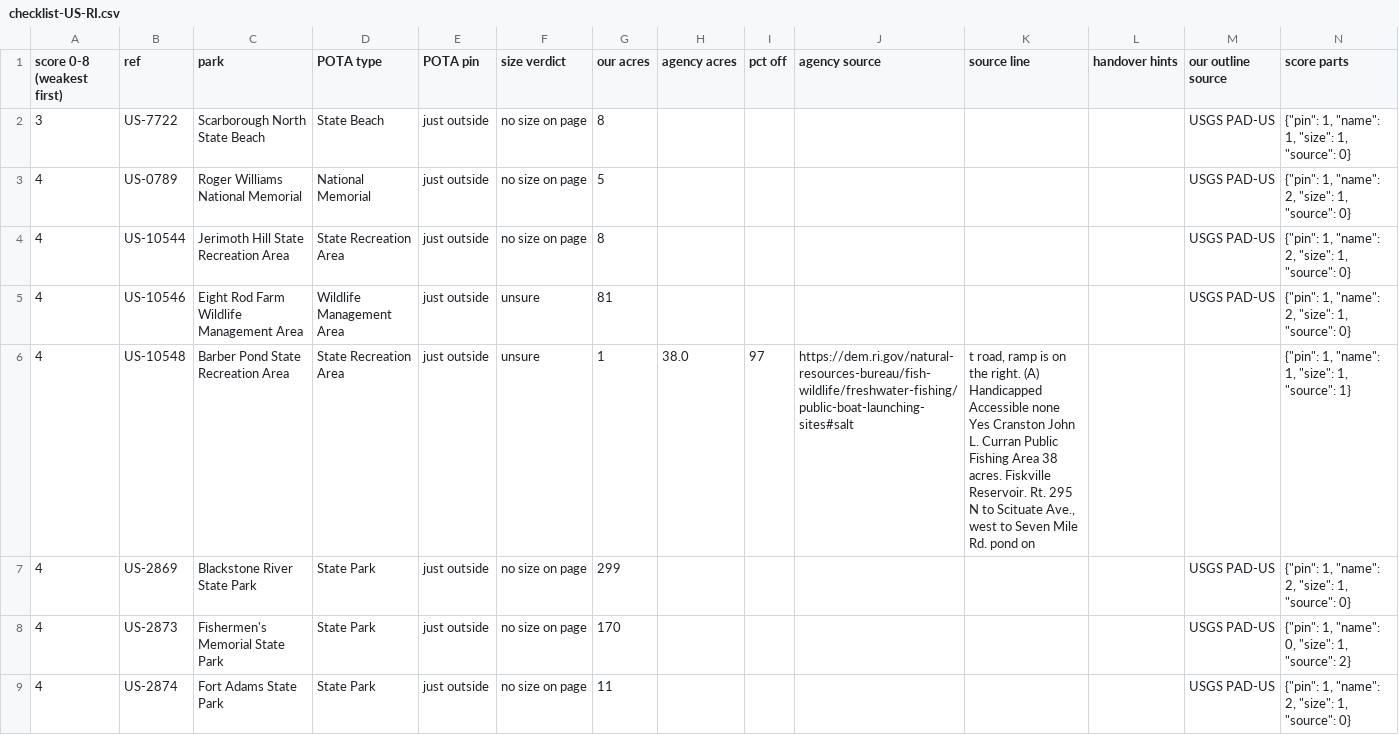
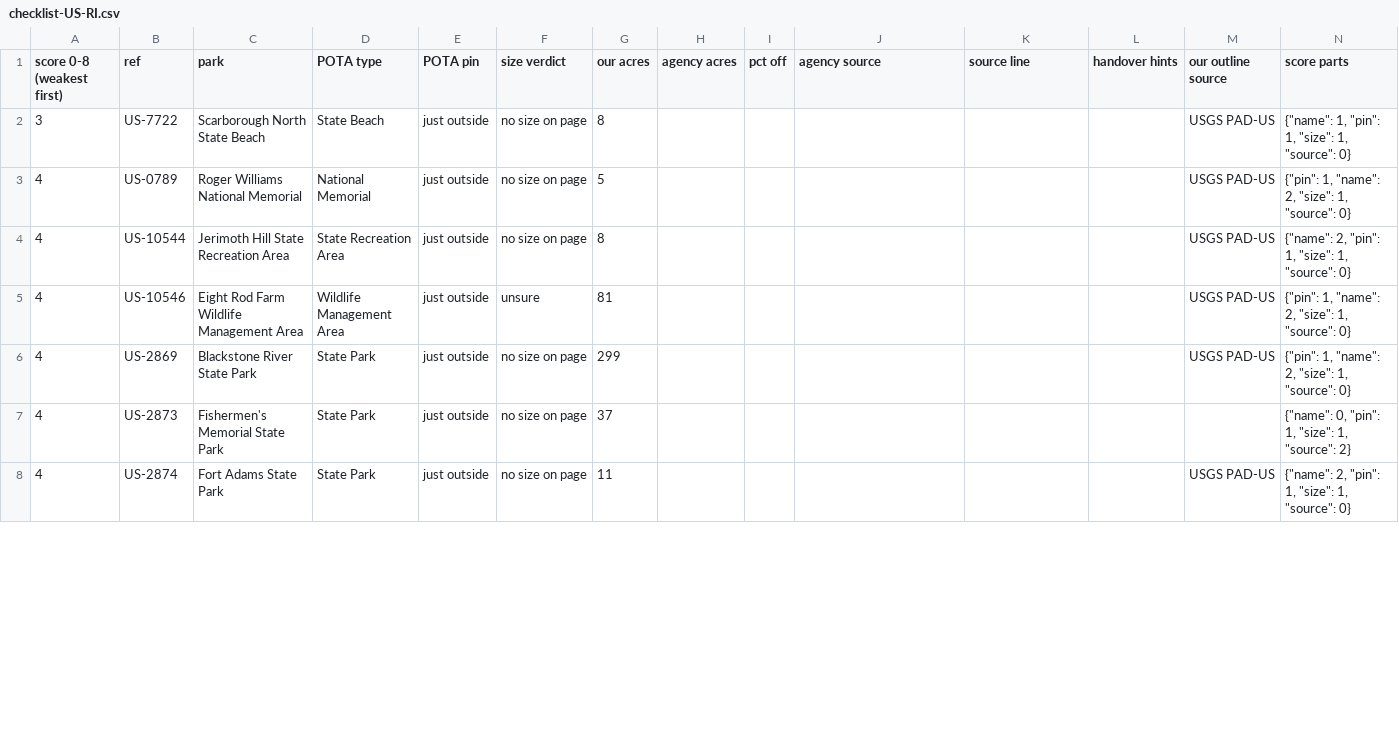
Before and after one commit to KentuckyPortableClub/KPC-Data, a CSV file: data/truth/checklist-US-RI.csv, drawn as a sheet; only a part is shown; the diff covers the shown part only.

```diff
--- a/data/truth/checklist-US-RI.csv
+++ b/data/truth/checklist-US-RI.csv
@@ -1,9 +1,8 @@
 score 0-8 (weakest first),ref,park,POTA type,POTA pin,size verdict,our acres,agency acres,pct off,agency source,source line,handover hints,our outline source,score parts
-3,US-7722,Scarborough North State Beach,State Beach,just outside,no size on page,8,,,,,,USGS PAD-US,"{""pin"": 1, ""name"": 1, ""size"": 1, ""source"": 0}"
+3,US-7722,Scarborough North State Beach,State Beach,just outside,no size on page,8,,,,,,USGS PAD-US,"{""name"": 1, ""pin"": 1, ""size"": 1, ""source"": 0}"
 4,US-0789,Roger Williams National Memorial,National Memorial,just outside,no size on page,5,,,,,,USGS PAD-US,"{""pin"": 1, ""name"": 2, ""size"": 1, ""source"": 0}"
-4,US-10544,Jerimoth Hill State Recreation Area,State Recreation Area,just outside,no size on page,8,,,,,,USGS PAD-US,"{""pin"": 1, ""name"": 2, ""size"": 1, ""source"": 0}"
+4,US-10544,Jerimoth Hill State Recreation Area,State Recreation Area,just outside,no size on page,8,,,,,,USGS PAD-US,"{""name"": 2, ""pin"": 1, ""size"": 1, ""source"": 0}"
 4,US-10546,Eight Rod Farm Wildlife Management Area,Wildlife Management Area,just outside,unsure,81,,,,,,USGS PAD-US,"{""pin"": 1, ""name"": 2, ""size"": 1, ""source"": 0}"
-4,US-10548,Barber Pond State Recreation Area,State Recreation Area,just outside,unsure,1,38.0,97,https://dem.ri.gov/natural-resources-bureau/fish-wildlife/freshwater-fishing/public-boat-launching-sites#salt,"t road, ramp is on the right. (A) Handicapped Accessible none Yes Cranston John L. Curran Public Fishing Area 38 acres. Fiskville Reservoir. Rt. 295 N to Scituate Ave., west to Seven Mile Rd. pond on ",,,"{""pin"": 1, ""name"": 1, ""size"": 1, ""source"": 1}"
 4,US-2869,Blackstone River State Park,State Park,just outside,no size on page,299,,,,,,USGS PAD-US,"{""pin"": 1, ""name"": 2, ""size"": 1, ""source"": 0}"
-4,US-2873,Fishermen's Memorial State Park,State Park,just outside,no size on page,170,,,,,,USGS PAD-US,"{""pin"": 1, ""name"": 0, ""size"": 1, ""source"": 2}"
-4,US-2874,Fort Adams State Park,State Park,just outside,no size on page,11,,,,,,USGS PAD-US,"{""pin"": 1, ""name"": 2, ""size"": 1, ""source"": 0}"
+4,US-2873,Fishermen's Memorial State Park,State Park,just outside,no size on page,37,,,,,,,"{""name"": 0, ""pin"": 1, ""size"": 1, ""source"": 2}"
+4,US-2874,Fort Adams State Park,State Park,just outside,no size on page,11,,,,,,USGS PAD-US,"{""name"": 2, ""pin"": 1, ""size"": 1, ""source"": 0}"
```
Also changed, not shown: 7 added rows, 5 removed rows and 27 edited cells elsewhere in this file, 13 other files.
